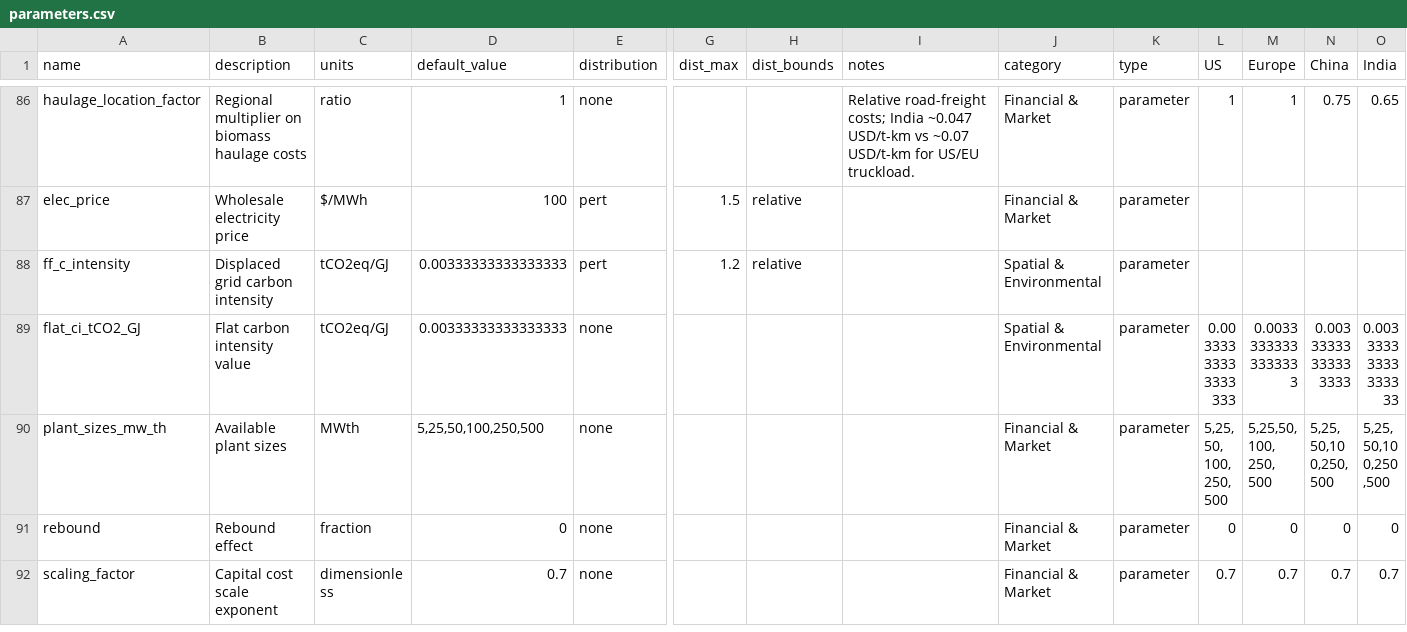
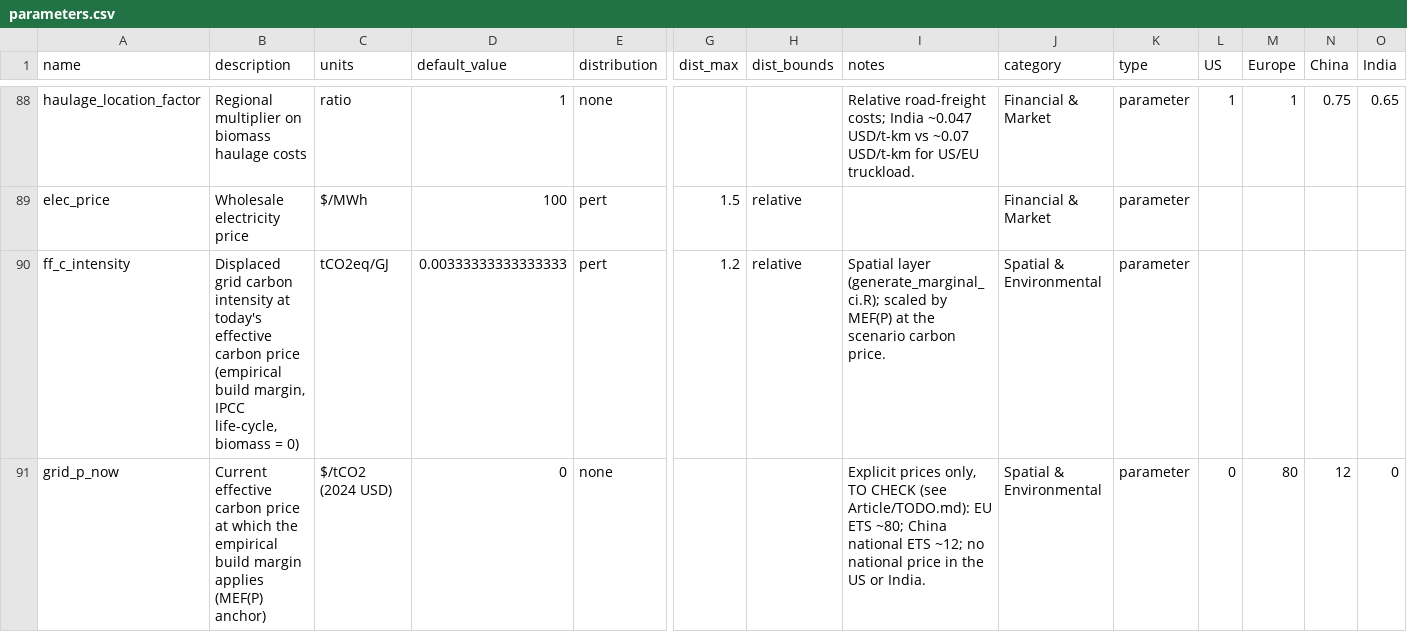
Before and after one commit to domwoolf/Biochar_AG, a CSV file: BiocharAG/inst/extdata/parameters.csv, drawn as a sheet; only a part is shown, gaps mark what is left out; the shorter side is filled out with more unchanged rows; addresses are those after the commit; rows hold the shown columns only; the diff covers the shown part only; the diff names each change by its address in the sheet, - before the commit and + after, or states it on an @@ line.

```diff
--- a/BiocharAG/inst/extdata/parameters.csv
+++ b/BiocharAG/inst/extdata/parameters.csv
-B90 (description): …carbon intensity
+B90 (description): …carbon intensity at today's effective carbon price (empirical build margin, IPCC life-cycle, biomass = 0)
-I90 (notes): (empty)
+I90 (notes): Spatial layer (generate_marginal_ci.R); scaled by MEF(P) at the scenario carbon price.
+row 91: grid_p_now | Current effective carbon price at which the empirical build margin applies (MEF(P) anchor) | $/tCO2 (2024 USD) | 0 | none |  |  | Explicit prices only, TO CHECK (see Article/TODO.md): EU ETS ~80; China national ETS ~12; no national price in the US or India. | Spatial & Environmental | parameter | 0 | 80 | 12 | 0
```
Also changed, not shown: 4 added rows and 2 edited cells elsewhere in this file, BiocharAG/data-raw/marginal_ci_by_country.csv, 21 other files.
